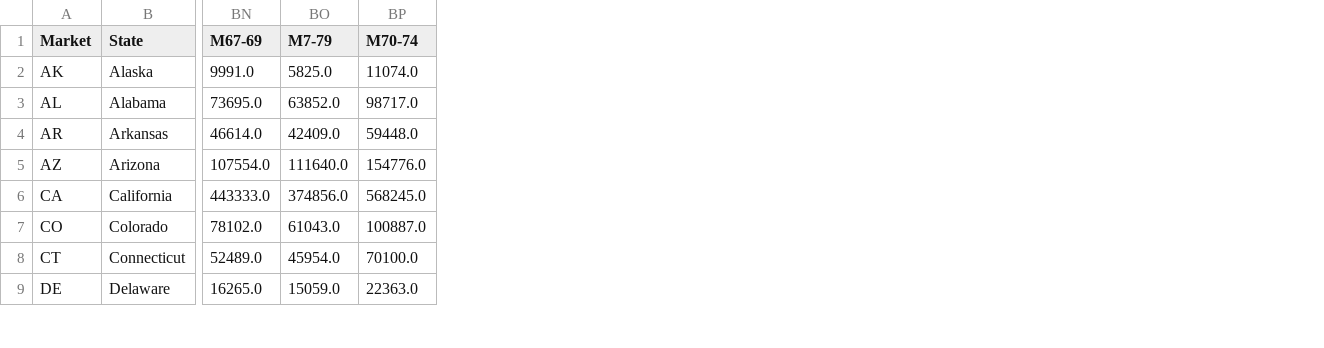
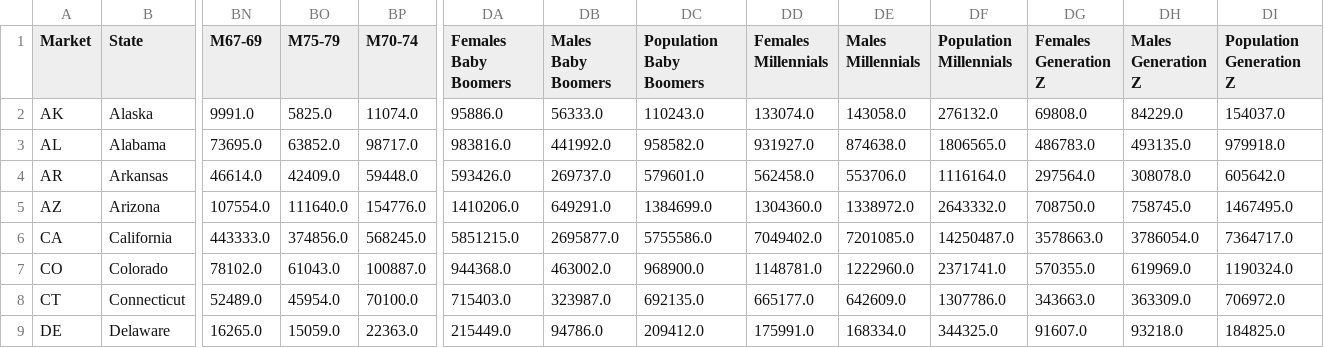
Before and after one commit to christianmonks/atlas-streamlit-clone, a CSV file: data/audience/us_state_audience.csv, drawn as a sheet; only a part is shown, gaps mark what is left out; the diff names each change by its address in the sheet, - before the commit and + after, or states it on an @@ line.

Commit message:
audience by generation: generation z, millenials and baby boomer for BR, MX and US State. For US DMA not possible

```diff
--- a/data/audience/us_state_audience.csv
+++ b/data/audience/us_state_audience.csv
+column DA (Females Baby Boomers), rows 2-9: 95886.0 | 983816.0 | 593426.0 | 1410206.0 | 5851215.0 | 944368.0 | 715403.0 | 215449.0
+column DB (Males Baby Boomers), rows 2-9: 56333.0 | 441992.0 | 269737.0 | 649291.0 | 2695877.0 | 463002.0 | 323987.0 | 94786.0
+column DC (Population Baby Boomers), rows 2-9: 110243.0 | 958582.0 | 579601.0 | 1384699.0 | 5755586.0 | 968900.0 | 692135.0 | 209412.0
+column DD (Females Millennials), rows 2-9: 133074.0 | 931927.0 | 562458.0 | 1304360.0 | 7049402.0 | 1148781.0 | 665177.0 | 175991.0
+column DE (Males Millennials), rows 2-9: 143058.0 | 874638.0 | 553706.0 | 1338972.0 | 7201085.0 | 1222960.0 | 642609.0 | 168334.0
+column DF (Population Millennials), rows 2-9: 276132.0 | 1806565.0 | 1116164.0 | 2643332.0 | 14250487.0 | 2371741.0 | 1307786.0 | 344325.0
+column DG (Females Generation Z), rows 2-9: 69808.0 | 486783.0 | 297564.0 | 708750.0 | 3578663.0 | 570355.0 | 343663.0 | 91607.0
+column DH (Males Generation Z), rows 2-9: 84229.0 | 493135.0 | 308078.0 | 758745.0 | 3786054.0 | 619969.0 | 363309.0 | 93218.0
+column DI (Population Generation Z), rows 2-9: 154037.0 | 979918.0 | 605642.0 | 1467495.0 | 7364717.0 | 1190324.0 | 706972.0 | 184825.0
-BO1: M7-79
+BO1: M75-79
```
Also changed, not shown: 3 other files.
